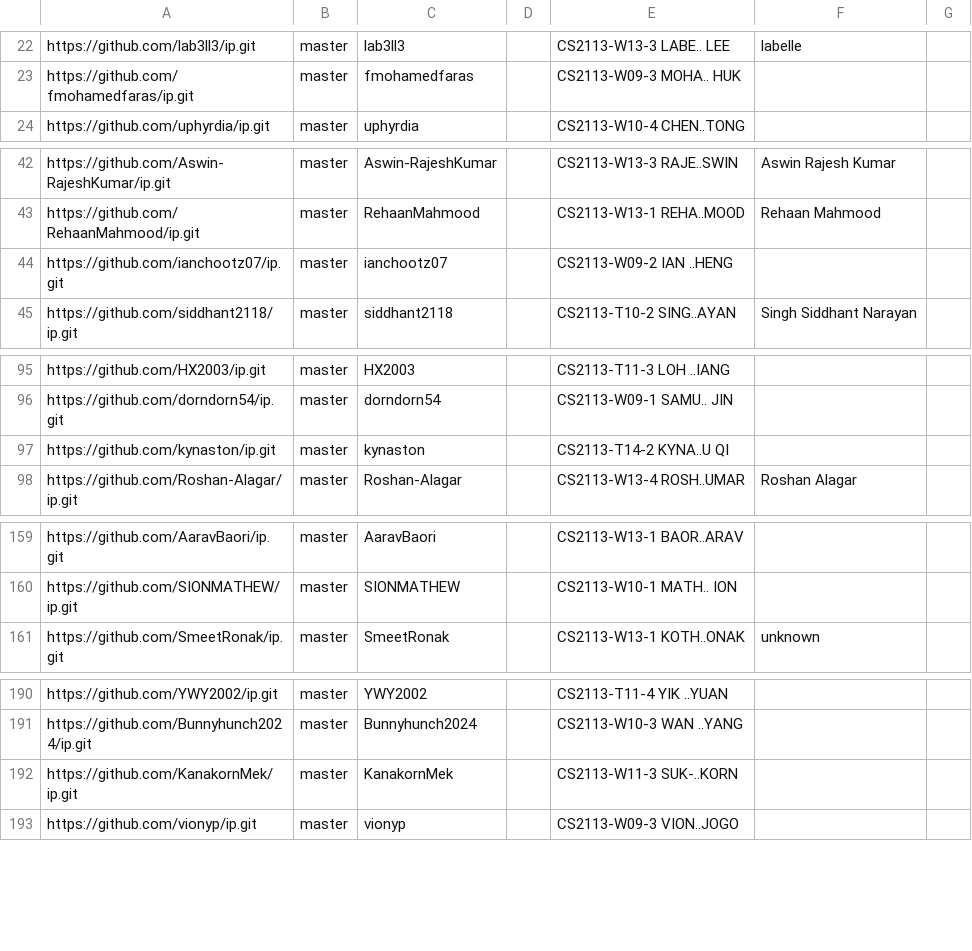
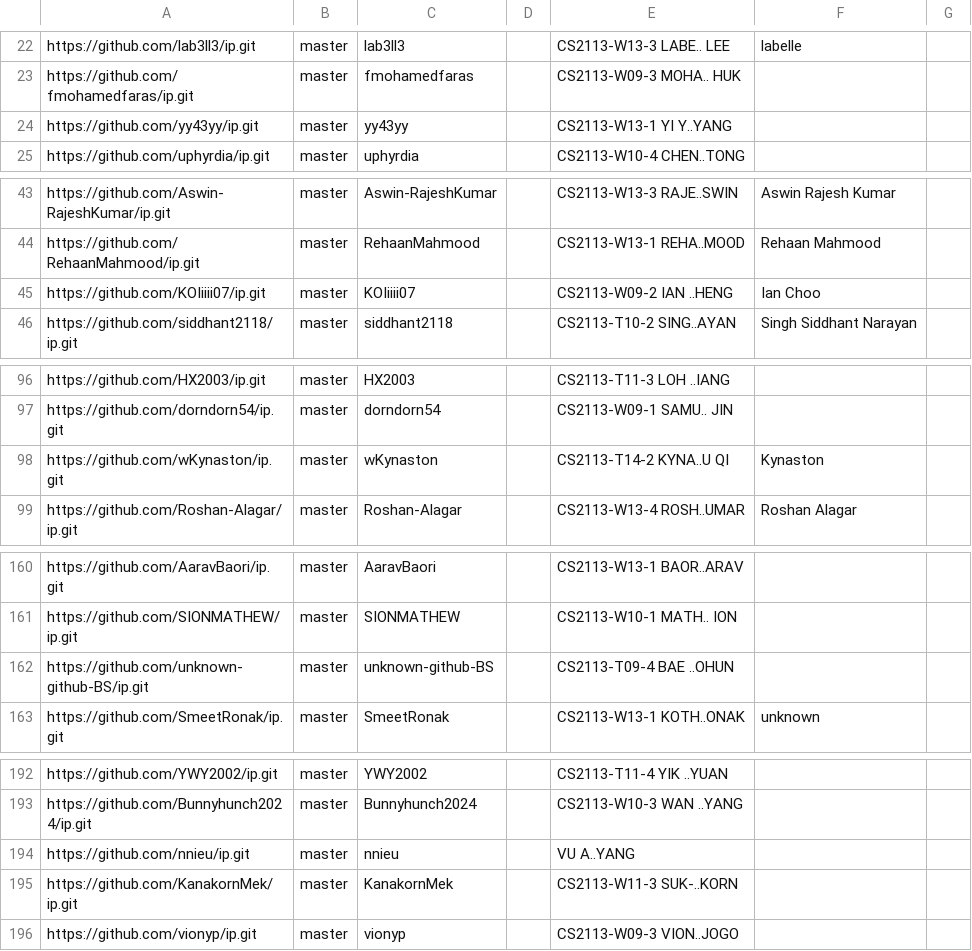
Before and after one commit to NUS-CS2113-AY2526-S2/ip-dashboard, a CSV file: config/author-config.csv, drawn as a sheet; only a part is shown, gaps mark what is left out.

Commit message:
Update configs

```diff
--- a/config/author-config.csv
+++ b/config/author-config.csv
@@ -23,2 +23,3 @@ https://github.com/lab3ll3/ip.git,master,lab3ll3,,CS2113-W13-3 LABE.. LEE,labell
 https://github.com/fmohamedfaras/ip.git,master,fmohamedfaras,,CS2113-W09-3 MOHA.. HUK,,
+https://github.com/yy43yy/ip.git,master,yy43yy,,CS2113-W13-1 YI Y..YANG,,
 https://github.com/uphyrdia/ip.git,master,uphyrdia,,CS2113-W10-4 CHEN..TONG,,
@@ -43,3 +44,3 @@ https://github.com/Aswin-RajeshKumar/ip.git,master,Aswin-RajeshKumar,,CS2113-W13
 https://github.com/RehaanMahmood/ip.git,master,RehaanMahmood,,CS2113-W13-1 REHA..MOOD,Rehaan Mahmood,
-https://github.com/ianchootz07/ip.git,master,ianchootz07,,CS2113-W09-2 IAN ..HENG,,
+https://github.com/KOIiiii07/ip.git,master,KOIiiii07,,CS2113-W09-2 IAN ..HENG,Ian Choo,
 https://github.com/siddhant2118/ip.git,master,siddhant2118,,CS2113-T10-2 SING..AYAN,Singh Siddhant Narayan,
@@ -96,3 +97,3 @@ https://github.com/HX2003/ip.git,master,HX2003,,CS2113-T11-3 LOH ..IANG,,
 https://github.com/dorndorn54/ip.git,master,dorndorn54,,CS2113-W09-1 SAMU.. JIN,,
-https://github.com/kynaston/ip.git,master,kynaston,,CS2113-T14-2 KYNA..U QI,,
+https://github.com/wKynaston/ip.git,master,wKynaston,,CS2113-T14-2 KYNA..U QI,Kynaston,
 https://github.com/Roshan-Alagar/ip.git,master,Roshan-Alagar,,CS2113-W13-4 ROSH..UMAR,Roshan Alagar,
@@ -160,2 +161,3 @@ https://github.com/AaravBaori/ip.git,master,AaravBaori,,CS2113-W13-1 BAOR..ARAV,
 https://github.com/SIONMATHEW/ip.git,master,SIONMATHEW,,CS2113-W10-1 MATH.. ION,,
+https://github.com/unknown-github-BS/ip.git,master,unknown-github-BS,,CS2113-T09-4 BAE ..OHUN,,
 https://github.com/SmeetRonak/ip.git,master,SmeetRonak,,CS2113-W13-1 KOTH..ONAK,unknown,
@@ -191,2 +193,3 @@ https://github.com/YWY2002/ip.git,master,YWY2002,,CS2113-T11-4 YIK ..YUAN,,
 https://github.com/Bunnyhunch2024/ip.git,master,Bunnyhunch2024,,CS2113-W10-3 WAN ..YANG,,
+https://github.com/nnieu/ip.git,master,nnieu,,VU A..YANG,,
 https://github.com/KanakornMek/ip.git,master,KanakornMek,,CS2113-W11-3 SUK-..KORN,,
```
Also changed, not shown: config/repo-config.csv.
